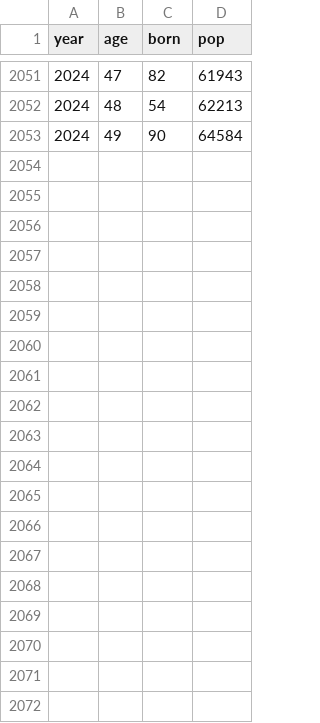
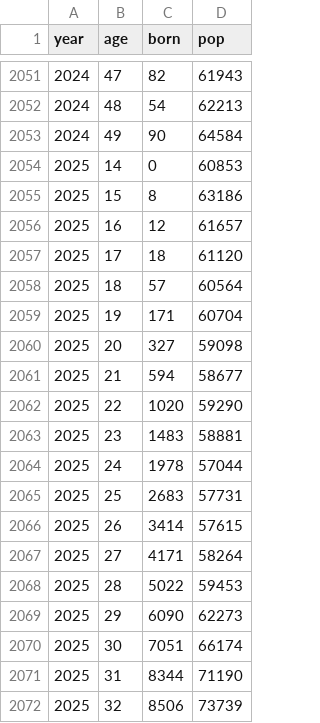
Before and after one commit to mongol-fi/mongol-fi.github.io, a CSV file: f/swedenfertility.csv, drawn as a sheet; only a part is shown, gaps mark what is left out; the diff covers the shown part only; the diff names each change by its address in the sheet, - before the commit and + after, or states it on an @@ line.

```diff
--- a/f/swedenfertility.csv
+++ b/f/swedenfertility.csv
+row 2054: 2025 | 14 | 0 | 60853
+row 2055: 2025 | 15 | 8 | 63186
+row 2056: 2025 | 16 | 12 | 61657
+row 2057: 2025 | 17 | 18 | 61120
+row 2058: 2025 | 18 | 57 | 60564
+row 2059: 2025 | 19 | 171 | 60704
+row 2060: 2025 | 20 | 327 | 59098
+row 2061: 2025 | 21 | 594 | 58677
+row 2062: 2025 | 22 | 1020 | 59290
+row 2063: 2025 | 23 | 1483 | 58881
+row 2064: 2025 | 24 | 1978 | 57044
+row 2065: 2025 | 25 | 2683 | 57731
+row 2066: 2025 | 26 | 3414 | 57615
+row 2067: 2025 | 27 | 4171 | 58264
+row 2068: 2025 | 28 | 5022 | 59453
+row 2069: 2025 | 29 | 6090 | 62273
+row 2070: 2025 | 30 | 7051 | 66174
+row 2071: 2025 | 31 | 8344 | 71190
+row 2072: 2025 | 32 | 8506 | 73739
```
Also changed, not shown: 17 added rows elsewhere in this file, 7 other files.
